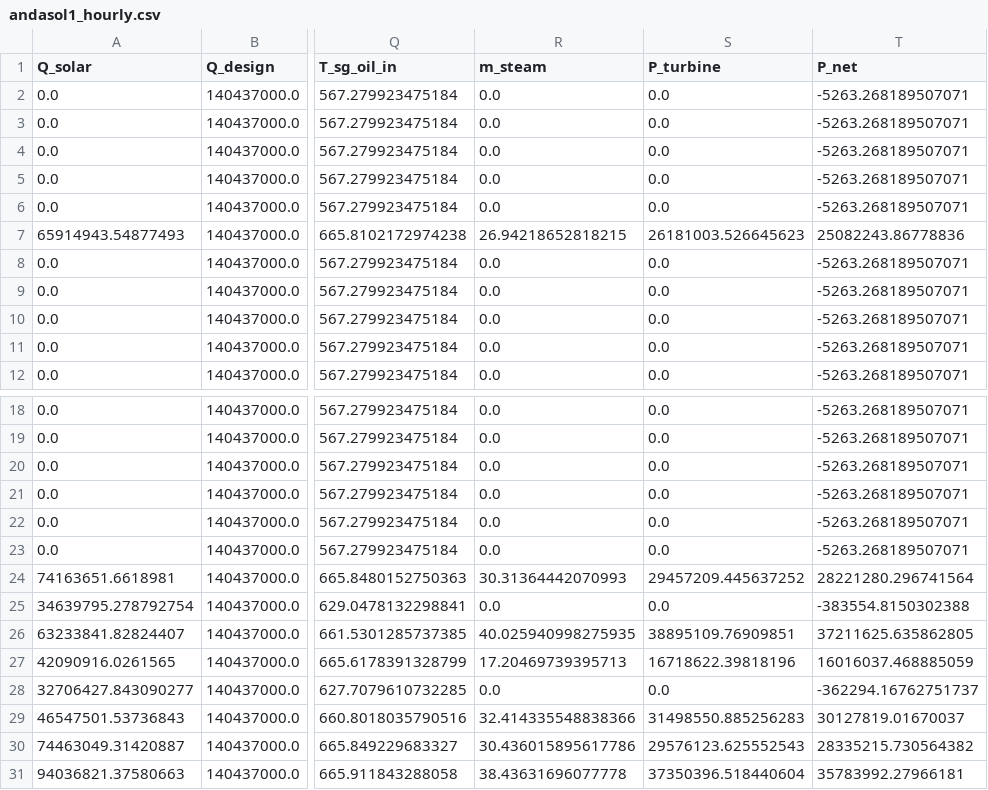
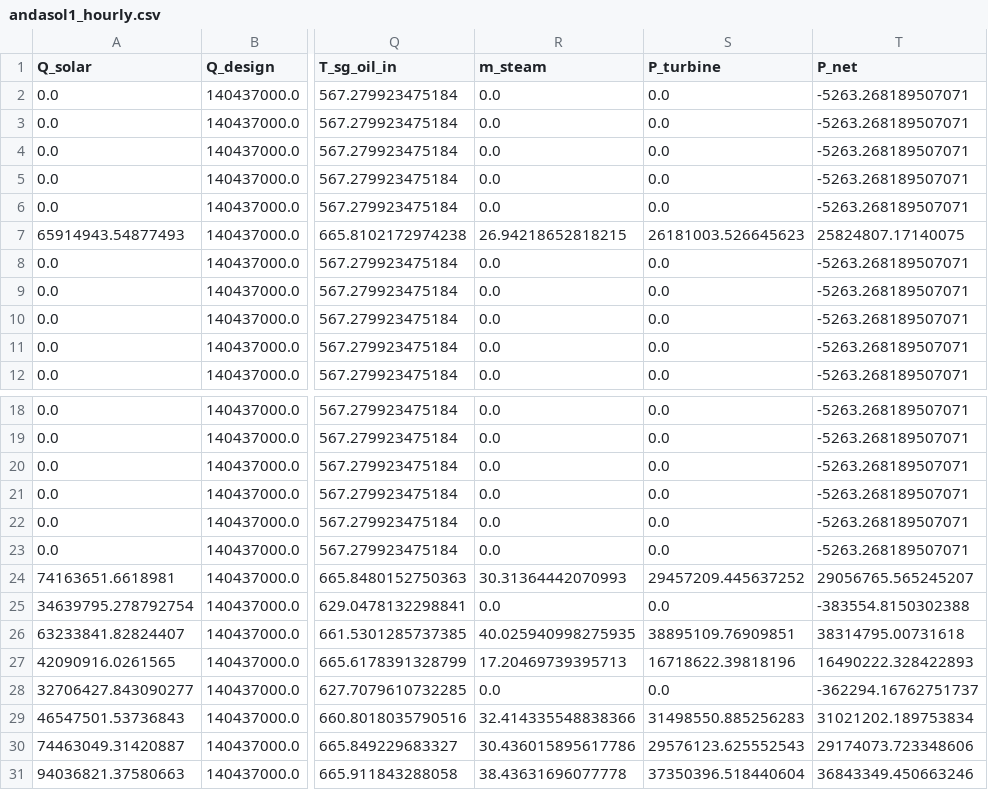
Before and after one commit to Farmerjack2344/CSPNuclearHybridDiss, a CSV file: andasol1_hourly.csv, drawn as a sheet; only a part is shown, gaps mark what is left out; the diff names each change by its address in the sheet, - before the commit and + after, or states it on an @@ line.

```diff
--- a/andasol1_hourly.csv
+++ b/andasol1_hourly.csv
-T7 (P_net): 25082243.86778836
+T7 (P_net): 25824807.17140075
-T24 (P_net): 28221280.296741564
+T24 (P_net): 29056765.565245207
-T26 (P_net): 37211625.635862805
+T26 (P_net): 38314795.00731618
-T27 (P_net): 16016037.468885059
+T27 (P_net): 16490222.328422893
-T29 (P_net): 30127819.01670037
+T29 (P_net): 31021202.189753834
-T30 (P_net): 28335215.730564382
+T30 (P_net): 29174073.723348606
-T31 (P_net): 35783992.27966181
+T31 (P_net): 36843349.450663246
```
Also changed, not shown: 1 other file.
